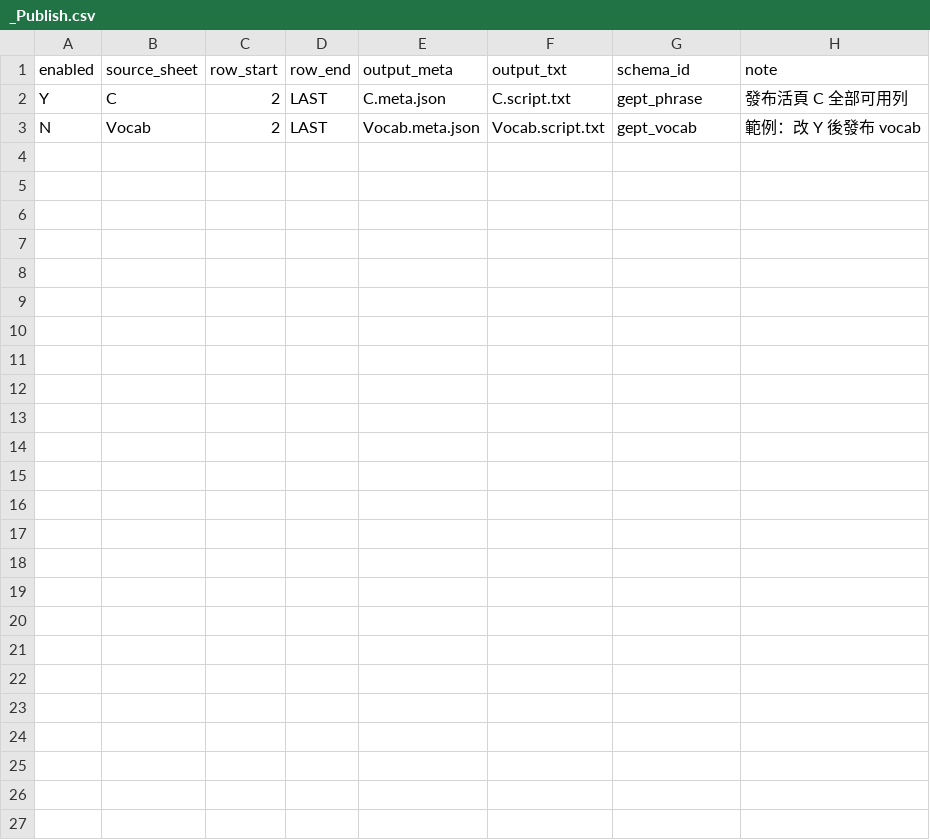
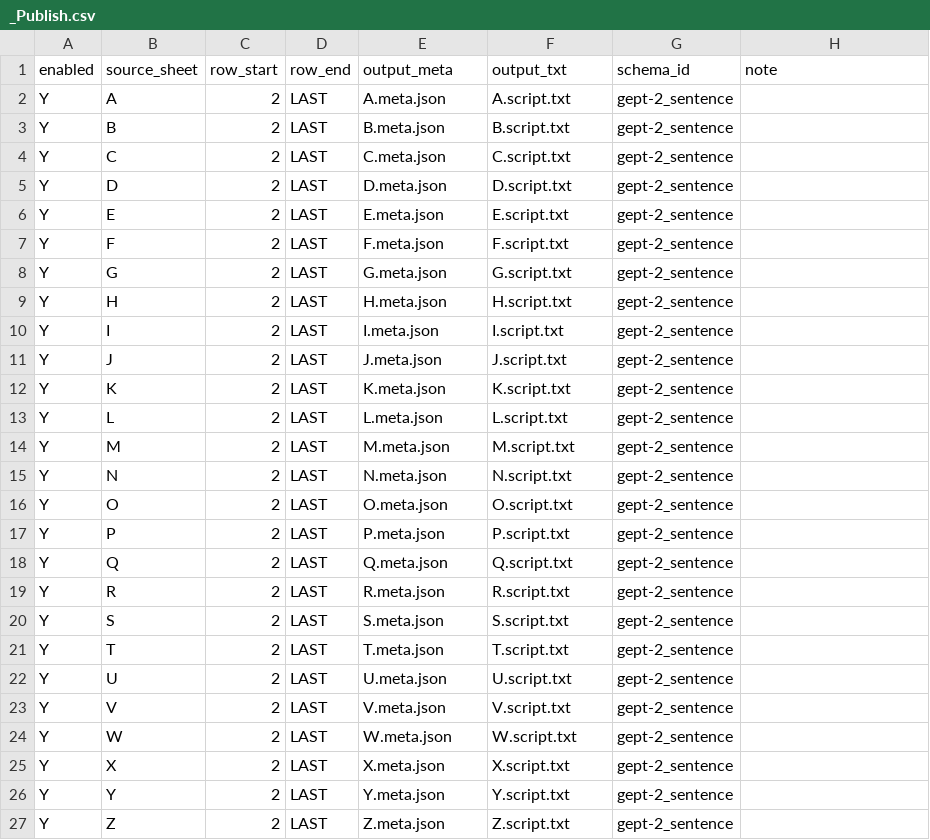
Before and after one commit to loedevelop/interactive-page, a CSV file: material_templates/_Publish.csv, drawn as a sheet.

```diff
--- a/material_templates/_Publish.csv
+++ b/material_templates/_Publish.csv
@@ -1,3 +1,27 @@
 enabled,source_sheet,row_start,row_end,output_meta,output_txt,schema_id,note
-Y,C,2,LAST,C.meta.json,C.script.txt,gept_phrase,發布活頁 C 全部可用列
-N,Vocab,2,LAST,Vocab.meta.json,Vocab.script.txt,gept_vocab,範例：改 Y 後發布 vocab
+Y,A,2,LAST,A.meta.json,A.script.txt,gept-2_sentence,
+Y,B,2,LAST,B.meta.json,B.script.txt,gept-2_sentence,
+Y,C,2,LAST,C.meta.json,C.script.txt,gept-2_sentence,
+Y,D,2,LAST,D.meta.json,D.script.txt,gept-2_sentence,
+Y,E,2,LAST,E.meta.json,E.script.txt,gept-2_sentence,
+Y,F,2,LAST,F.meta.json,F.script.txt,gept-2_sentence,
+Y,G,2,LAST,G.meta.json,G.script.txt,gept-2_sentence,
+Y,H,2,LAST,H.meta.json,H.script.txt,gept-2_sentence,
+Y,I,2,LAST,I.meta.json,I.script.txt,gept-2_sentence,
+Y,J,2,LAST,J.meta.json,J.script.txt,gept-2_sentence,
+Y,K,2,LAST,K.meta.json,K.script.txt,gept-2_sentence,
+Y,L,2,LAST,L.meta.json,L.script.txt,gept-2_sentence,
+Y,M,2,LAST,M.meta.json,M.script.txt,gept-2_sentence,
+Y,N,2,LAST,N.meta.json,N.script.txt,gept-2_sentence,
+Y,O,2,LAST,O.meta.json,O.script.txt,gept-2_sentence,
+Y,P,2,LAST,P.meta.json,P.script.txt,gept-2_sentence,
+Y,Q,2,LAST,Q.meta.json,Q.script.txt,gept-2_sentence,
+Y,R,2,LAST,R.meta.json,R.script.txt,gept-2_sentence,
+Y,S,2,LAST,S.meta.json,S.script.txt,gept-2_sentence,
+Y,T,2,LAST,T.meta.json,T.script.txt,gept-2_sentence,
+Y,U,2,LAST,U.meta.json,U.script.txt,gept-2_sentence,
+Y,V,2,LAST,V.meta.json,V.script.txt,gept-2_sentence,
+Y,W,2,LAST,W.meta.json,W.script.txt,gept-2_sentence,
+Y,X,2,LAST,X.meta.json,X.script.txt,gept-2_sentence,
+Y,Y,2,LAST,Y.meta.json,Y.script.txt,gept-2_sentence,
+Y,Z,2,LAST,Z.meta.json,Z.script.txt,gept-2_sentence,
```
Also changed, not shown: material_templates/_Schema.csv, 17 other files.
